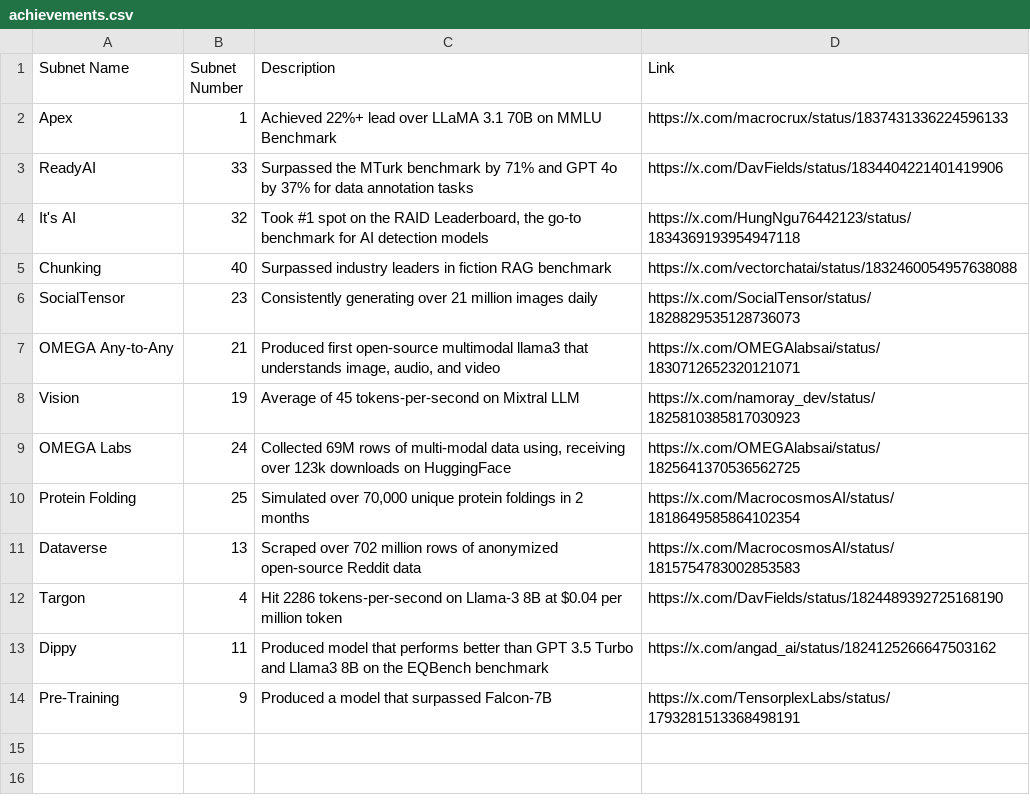
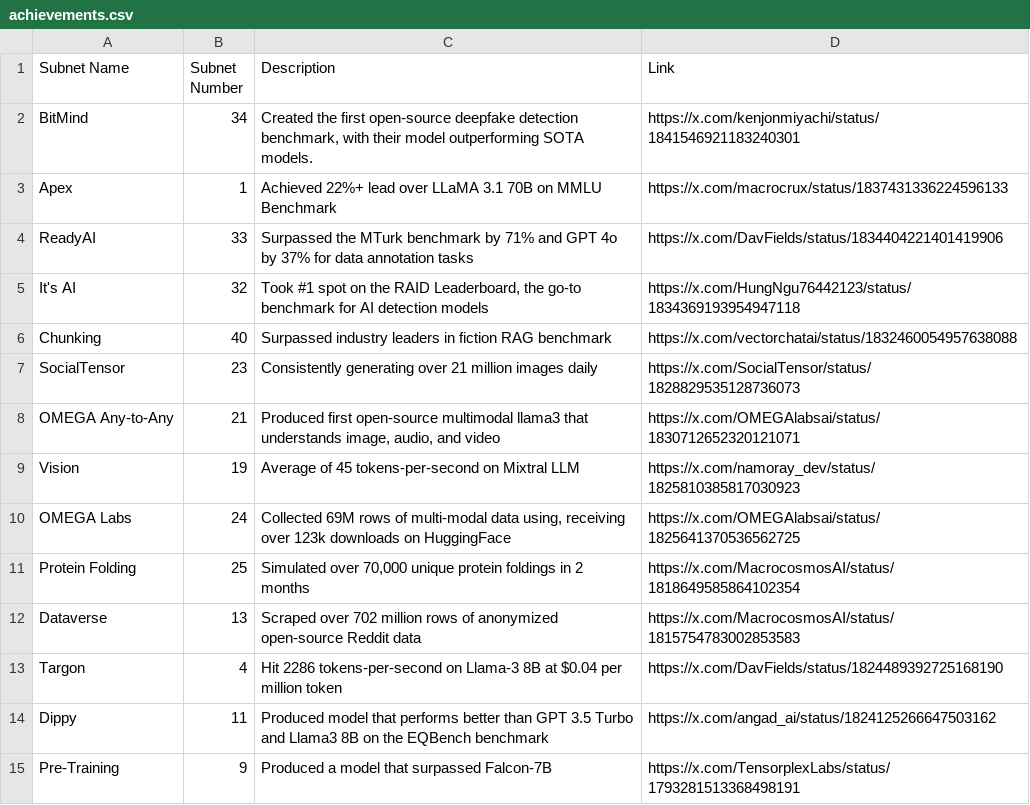
Before and after one commit to nothinglabsorg/taopill-data, a CSV file: achievements.csv, drawn as a sheet; the diff names each change by its address in the sheet, - before the commit and + after, or states it on an @@ line.

Commit message:
Add files via upload

```diff
--- a/achievements.csv
+++ b/achievements.csv
+row 2: BitMind | 34 | Created the first open-source deepfake detection benchmark, with their model outperforming SOTA models. | https://x.com/kenjonmiyachi/status/1841546921183240301
```
